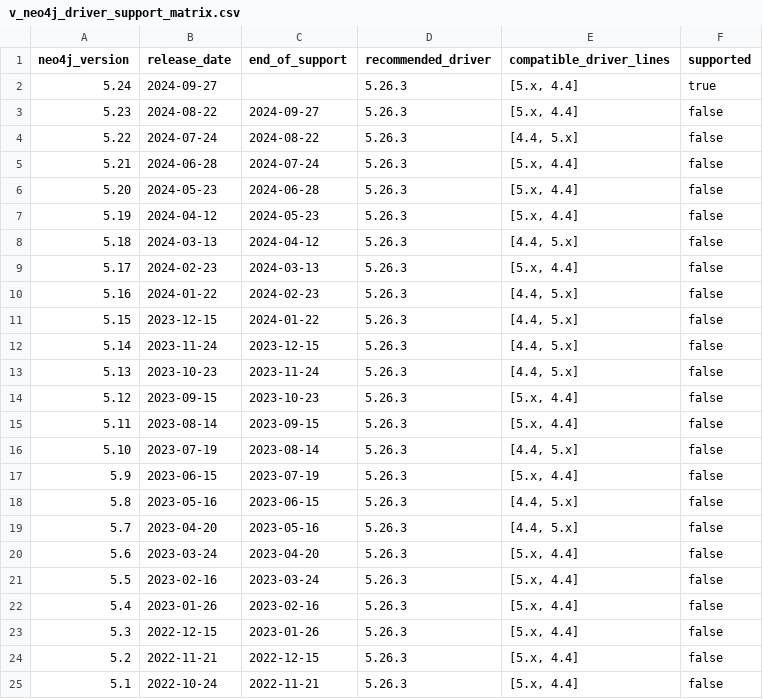
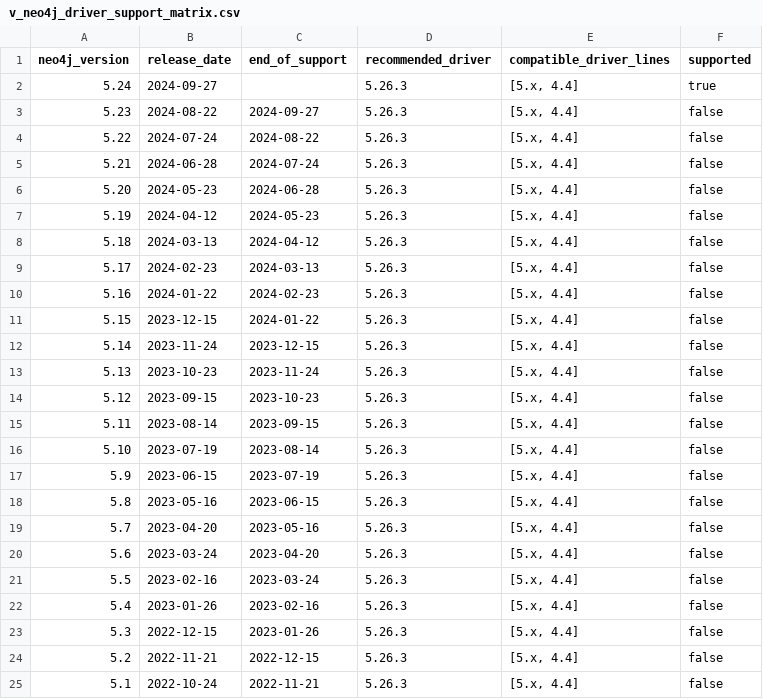
Before and after one commit to neo4j-drivers/java-ecosystem-compatibility, a CSV file: data/v_neo4j_driver_support_matrix.csv, drawn as a sheet; only a part is shown; the diff covers the shown part only.

Commit message:
Sort driver from old to new, like in the kb article.

```diff
--- a/data/v_neo4j_driver_support_matrix.csv
+++ b/data/v_neo4j_driver_support_matrix.csv
@@ -3,3 +3,3 @@ neo4j_version,release_date,end_of_support,recommended_driver,compatible_driver_l
 5.23,2024-08-22,2024-09-27,5.26.3,"[5.x, 4.4]",false
-5.22,2024-07-24,2024-08-22,5.26.3,"[4.4, 5.x]",false
+5.22,2024-07-24,2024-08-22,5.26.3,"[5.x, 4.4]",false
 5.21,2024-06-28,2024-07-24,5.26.3,"[5.x, 4.4]",false
@@ -7,14 +7,14 @@ neo4j_version,release_date,end_of_support,recommended_driver,compatible_driver_l
 5.19,2024-04-12,2024-05-23,5.26.3,"[5.x, 4.4]",false
-5.18,2024-03-13,2024-04-12,5.26.3,"[4.4, 5.x]",false
+5.18,2024-03-13,2024-04-12,5.26.3,"[5.x, 4.4]",false
 5.17,2024-02-23,2024-03-13,5.26.3,"[5.x, 4.4]",false
-5.16,2024-01-22,2024-02-23,5.26.3,"[4.4, 5.x]",false
-5.15,2023-12-15,2024-01-22,5.26.3,"[4.4, 5.x]",false
-5.14,2023-11-24,2023-12-15,5.26.3,"[4.4, 5.x]",false
-5.13,2023-10-23,2023-11-24,5.26.3,"[4.4, 5.x]",false
+5.16,2024-01-22,2024-02-23,5.26.3,"[5.x, 4.4]",false
+5.15,2023-12-15,2024-01-22,5.26.3,"[5.x, 4.4]",false
+5.14,2023-11-24,2023-12-15,5.26.3,"[5.x, 4.4]",false
+5.13,2023-10-23,2023-11-24,5.26.3,"[5.x, 4.4]",false
 5.12,2023-09-15,2023-10-23,5.26.3,"[5.x, 4.4]",false
 5.11,2023-08-14,2023-09-15,5.26.3,"[5.x, 4.4]",false
-5.10,2023-07-19,2023-08-14,5.26.3,"[4.4, 5.x]",false
+5.10,2023-07-19,2023-08-14,5.26.3,"[5.x, 4.4]",false
 5.9,2023-06-15,2023-07-19,5.26.3,"[5.x, 4.4]",false
-5.8,2023-05-16,2023-06-15,5.26.3,"[4.4, 5.x]",false
-5.7,2023-04-20,2023-05-16,5.26.3,"[4.4, 5.x]",false
+5.8,2023-05-16,2023-06-15,5.26.3,"[5.x, 4.4]",false
+5.7,2023-04-20,2023-05-16,5.26.3,"[5.x, 4.4]",false
 5.6,2023-03-24,2023-04-20,5.26.3,"[5.x, 4.4]",false
```
Also changed, not shown: 9 edited cells elsewhere in this file, 1 other file.
